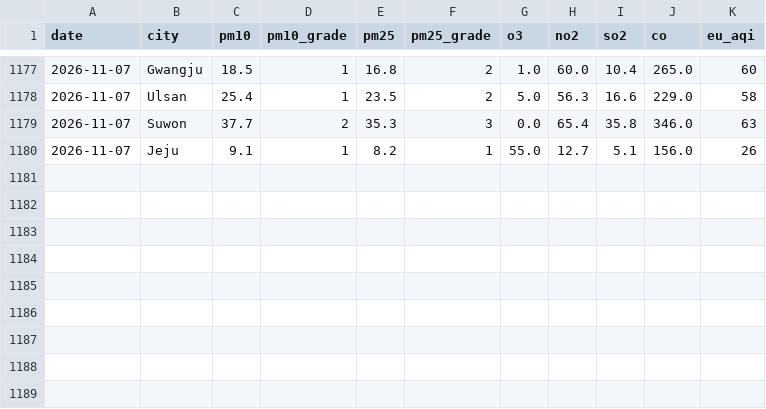
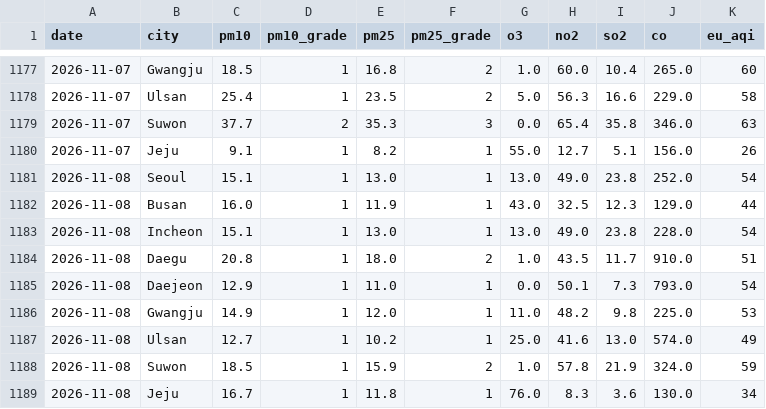
Before and after one commit to icedo724/data_collection, a CSV file: data/environment/air_quality.csv, drawn as a sheet; only a part is shown, gaps mark what is left out; the diff names each change by its address in the sheet, - before the commit and + after, or states it on an @@ line.

```diff
--- a/data/environment/air_quality.csv
+++ b/data/environment/air_quality.csv
+row 1181: 2026-11-08 | Seoul | 15.1 | 1 | 13.0 | 1 | 13.0 | 49.0 | 23.8 | 252.0 | 54
+row 1182: 2026-11-08 | Busan | 16.0 | 1 | 11.9 | 1 | 43.0 | 32.5 | 12.3 | 129.0 | 44
+row 1183: 2026-11-08 | Incheon | 15.1 | 1 | 13.0 | 1 | 13.0 | 49.0 | 23.8 | 228.0 | 54
+row 1184: 2026-11-08 | Daegu | 20.8 | 1 | 18.0 | 2 | 1.0 | 43.5 | 11.7 | 910.0 | 51
+row 1185: 2026-11-08 | Daejeon | 12.9 | 1 | 11.0 | 1 | 0.0 | 50.1 | 7.3 | 793.0 | 54
+row 1186: 2026-11-08 | Gwangju | 14.9 | 1 | 12.0 | 1 | 11.0 | 48.2 | 9.8 | 225.0 | 53
+row 1187: 2026-11-08 | Ulsan | 12.7 | 1 | 10.2 | 1 | 25.0 | 41.6 | 13.0 | 574.0 | 49
+row 1188: 2026-11-08 | Suwon | 18.5 | 1 | 15.9 | 2 | 1.0 | 57.8 | 21.9 | 324.0 | 59
+row 1189: 2026-11-08 | Jeju | 16.7 | 1 | 11.8 | 1 | 76.0 | 8.3 | 3.6 | 130.0 | 34
```
Also changed, not shown: data/environment/earthquakes.csv, data/environment/weather.csv, 6 other files.
